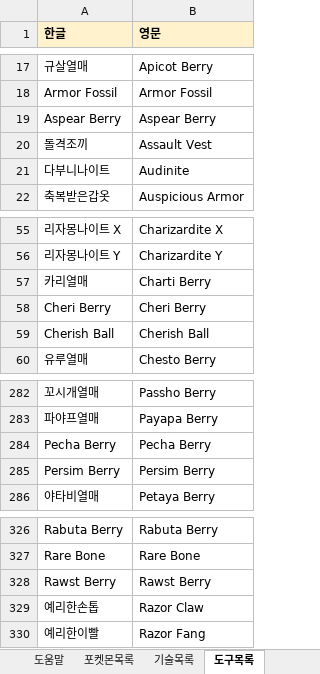
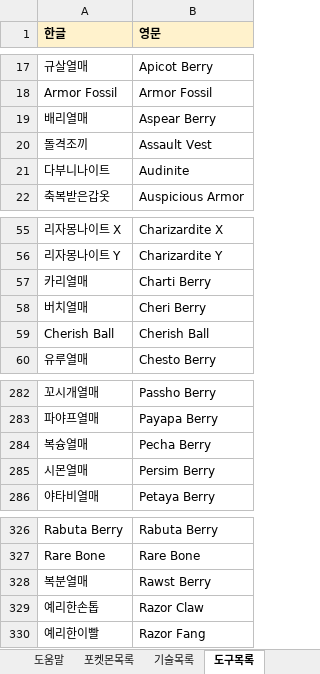
Before and after one commit to dehaka0508-ctrl/pkm, an Excel workbook: data/trainers.xlsx, sheet 도구목록, drawn as a sheet; only a part is shown, gaps mark what is left out; values as stored, in another font and other column widths than the file's, no borders; the diff names each change by its address in the sheet, - before the commit and + after, or states it on an @@ line.

```diff
--- a/data/trainers.xlsx (sheet 도구목록)
+++ b/data/trainers.xlsx (sheet 도구목록)
-A19 (한글): Aspear Berry
+A19 (한글): 배리열매
-A58 (한글): Cheri Berry
+A58 (한글): 버치열매
-A284 (한글): Pecha Berry
+A284 (한글): 복슝열매
-A285 (한글): Persim Berry
+A285 (한글): 시몬열매
-A328 (한글): Rawst Berry
+A328 (한글): 복분열매
```
Also changed, not shown: sheet 라인업, sheet 도움말, 11 other files.
